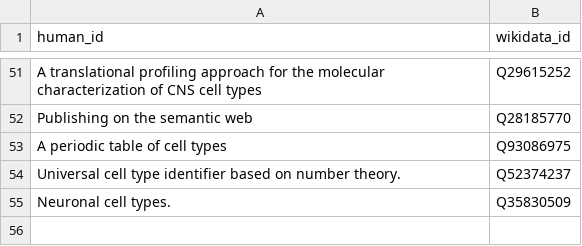
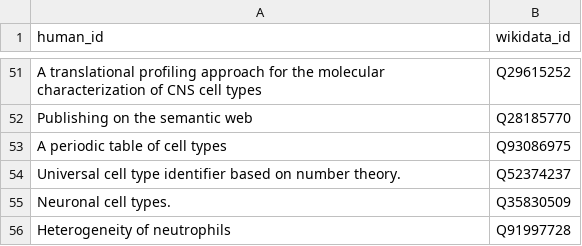
Before and after one commit to lubianat/wikidata_bib, a CSV file: read.csv, drawn as a sheet; only a part is shown, gaps mark what is left out.

Commit message:
text: Add old notes on neutrophils

```diff
--- a/read.csv
+++ b/read.csv
@@ -55 +55,2 @@ Universal cell type identifier based on number theory.,Q52374237
 Neuronal cell types.,Q35830509
+Heterogeneity of neutrophils,Q91997728
```
Also changed, not shown: 2 other files.
